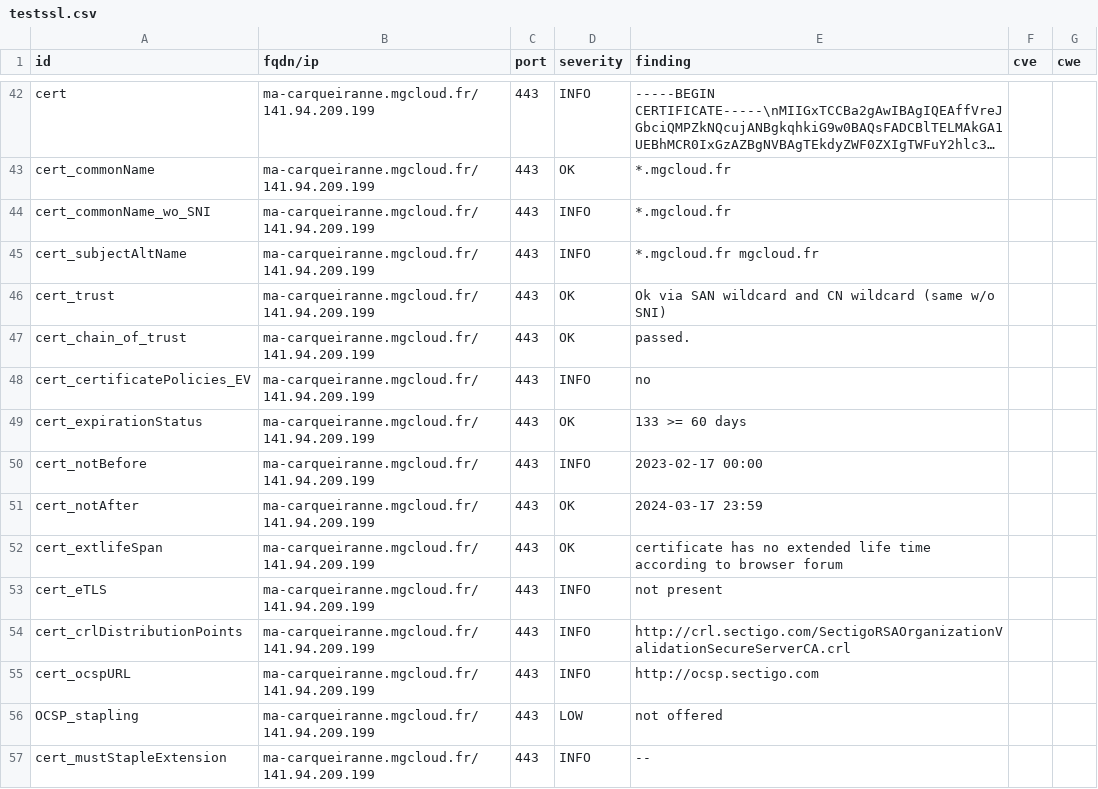
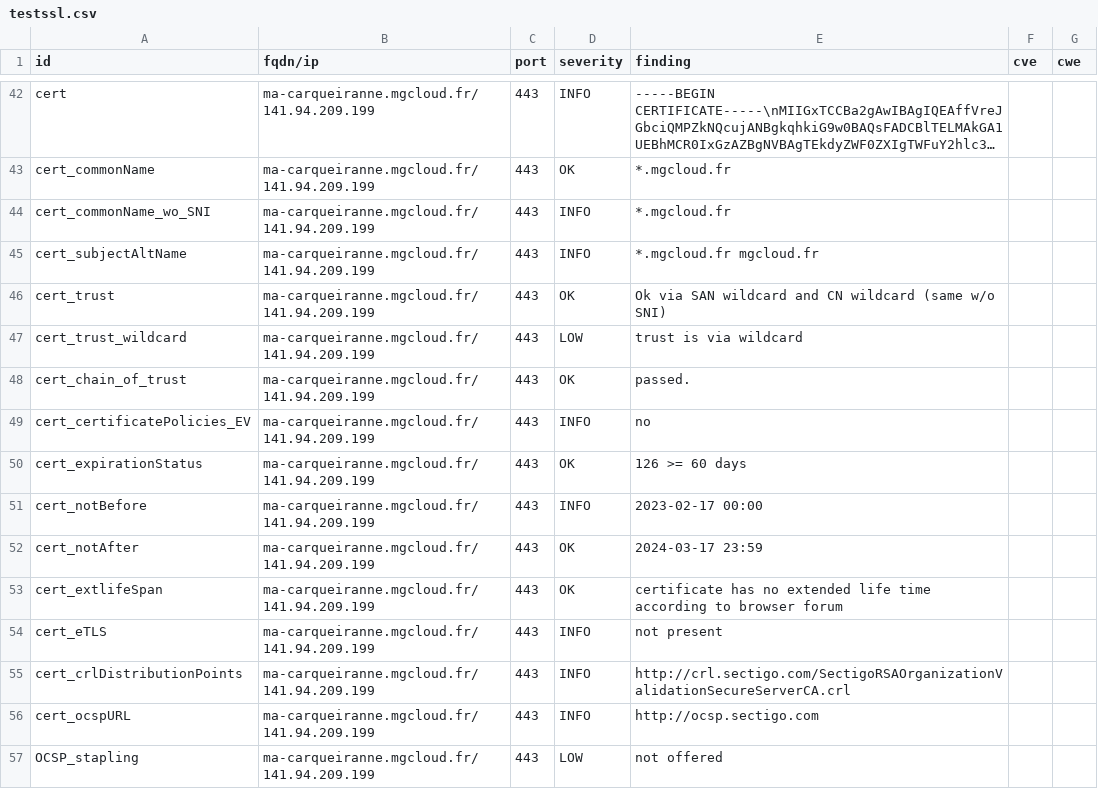
Before and after one commit to arthurzenika/dashlord-mgdis, a CSV file: results/aHR0cHM6Ly9tYS1jYXJxdWVpcmFubmUubWdjbG91ZC5mci8=/testssl.csv, drawn as a sheet; only a part is shown, gaps mark what is left out; the shorter side is filled out with more unchanged rows; long unchanged cells end in ….

```diff
--- a/results/aHR0cHM6Ly9tYS1jYXJxdWVpcmFubmUubWdjbG91ZC5mci8=/testssl.csv
+++ b/results/aHR0cHM6Ly9tYS1jYXJxdWVpcmFubmUubWdjbG91ZC5mci8=/testssl.csv
@@ -46,5 +46,6 @@
 "cert_trust","ma-carqueiranne.mgcloud.fr/141.94.209.199","443","OK","Ok via SAN wildcard and CN wildcard (same w/o SNI)","",""
+"cert_trust_wildcard","ma-carqueiranne.mgcloud.fr/141.94.209.199","443","LOW","trust is via wildcard","",""
 "cert_chain_of_trust","ma-carqueiranne.mgcloud.fr/141.94.209.199","443","OK","passed.","",""
 "cert_certificatePolicies_EV","ma-carqueiranne.mgcloud.fr/141.94.209.199","443","INFO","no","",""
-"cert_expirationStatus","ma-carqueiranne.mgcloud.fr/141.94.209.199","443","OK","133 >= 60 days","",""
+"cert_expirationStatus","ma-carqueiranne.mgcloud.fr/141.94.209.199","443","OK","126 >= 60 days","",""
 "cert_notBefore","ma-carqueiranne.mgcloud.fr/141.94.209.199","443","INFO","2023-02-17 00:00","",""
```
Also changed, not shown: 15 other files.
